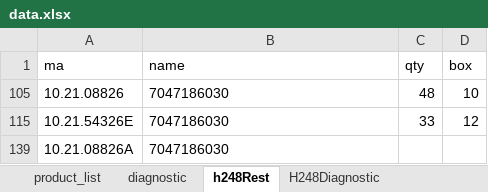
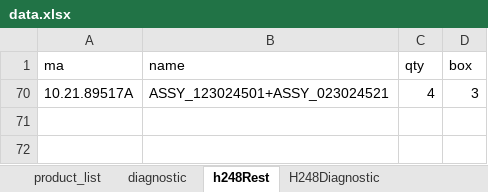
Before and after one commit to pacopacev/jo_engine, an Excel workbook: data.xlsx, sheet h248Rest, drawn as a sheet; values as stored, in another font and other column widths than the file's, no borders; table styles not drawn; removed rows and columns are numbered as before the commit, all else as after; the diff names each change by its address in the sheet, - before the commit and + after, or states it on an @@ line.

```diff
--- a/data.xlsx (sheet h248Rest)
+++ b/data.xlsx (sheet h248Rest)
@@ row 105 hidden: 10.21.08826 | 7047186030 | 48 | 10 @@
@@ row 115 hidden: 10.21.54326E | 7047186030 | 33 | 12 @@
@@ row 139 hidden: 10.21.08826A | 7047186030 @@
+row 70: 10.21.89517A | ASSY_123024501+ASSY_023024521 | 4 | 3
```
Also changed, not shown: sheet batchs, sheet C174Lhd, sheet report_scan, sheet H248Diagnostic, sheet product_list, hidden cells, charts or pictures, 1 other file.
